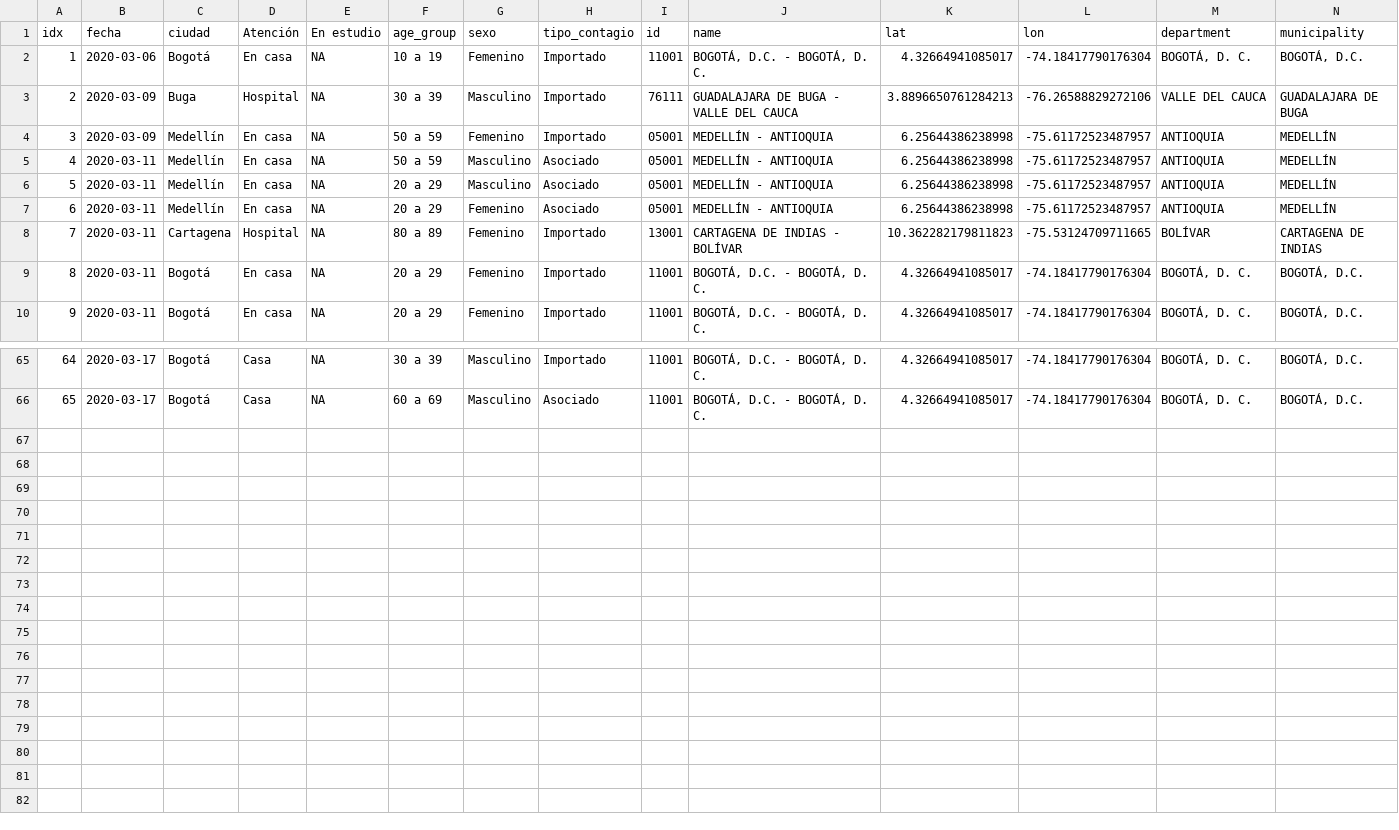
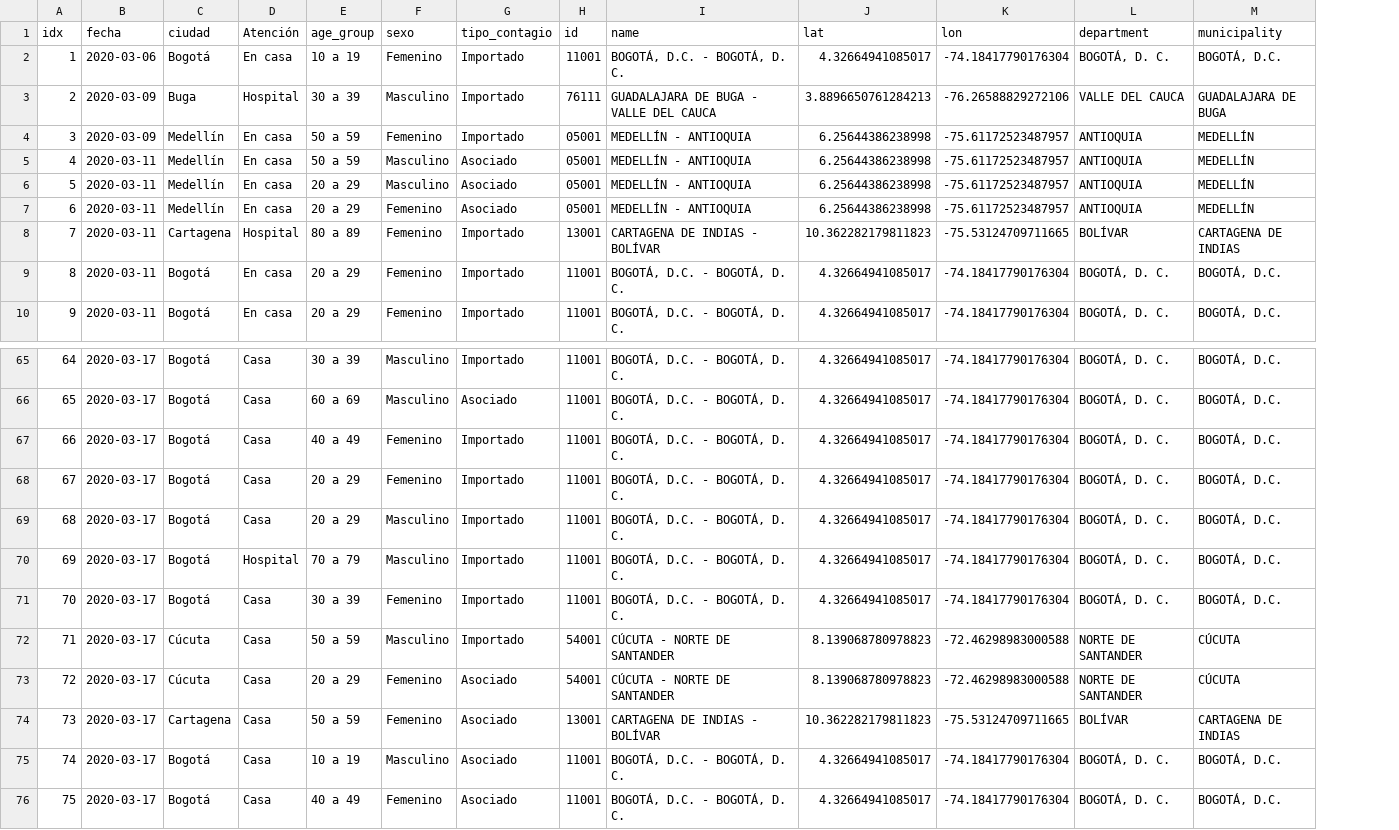
Before and after one commit to datasketch/coronavirus, a CSV file: data/ins/cases_colombia_detail.csv, drawn as a sheet; only a part is shown, gaps mark what is left out; removed rows and columns are numbered as before the commit, all else as after; rows hold the shown columns only; the diff names each change by its address in the sheet, - before the commit and + after, or states it on an @@ line.

```diff
--- a/data/ins/cases_colombia_detail.csv
+++ b/data/ins/cases_colombia_detail.csv
-column E (En estudio), rows 2-10: all NA; rows 65-66: NA | NA
+row 67: 66 | 2020-03-17 | Bogotá | Casa | 40 a 49 | Femenino | Importado | 11001 | BOGOTÁ, D.C. - BOGOTÁ, D. C. | 4.32664941085017 | -74.18417790176304 | BOGOTÁ, D. C. | BOGOTÁ, D.C.
+row 68: 67 | 2020-03-17 | Bogotá | Casa | 20 a 29 | Femenino | Importado | 11001 | BOGOTÁ, D.C. - BOGOTÁ, D. C. | 4.32664941085017 | -74.18417790176304 | BOGOTÁ, D. C. | BOGOTÁ, D.C.
+row 69: 68 | 2020-03-17 | Bogotá | Casa | 20 a 29 | Masculino | Importado | 11001 | BOGOTÁ, D.C. - BOGOTÁ, D. C. | 4.32664941085017 | -74.18417790176304 | BOGOTÁ, D. C. | BOGOTÁ, D.C.
+row 70: 69 | 2020-03-17 | Bogotá | Hospital | 70 a 79 | Masculino | Importado | 11001 | BOGOTÁ, D.C. - BOGOTÁ, D. C. | 4.32664941085017 | -74.18417790176304 | BOGOTÁ, D. C. | BOGOTÁ, D.C.
+row 71: 70 | 2020-03-17 | Bogotá | Casa | 30 a 39 | Femenino | Importado | 11001 | BOGOTÁ, D.C. - BOGOTÁ, D. C. | 4.32664941085017 | -74.18417790176304 | BOGOTÁ, D. C. | BOGOTÁ, D.C.
+row 72: 71 | 2020-03-17 | Cúcuta | Casa | 50 a 59 | Masculino | Importado | 54001 | CÚCUTA - NORTE DE SANTANDER | 8.139068780978823 | -72.46298983000588 | NORTE DE SANTANDER | CÚCUTA
+row 73: 72 | 2020-03-17 | Cúcuta | Casa | 20 a 29 | Femenino | Asociado | 54001 | CÚCUTA - NORTE DE SANTANDER | 8.139068780978823 | -72.46298983000588 | NORTE DE SANTANDER | CÚCUTA
+row 74: 73 | 2020-03-17 | Cartagena | Casa | 50 a 59 | Femenino | Asociado | 13001 | CARTAGENA DE INDIAS - BOLÍVAR | 10.362282179811823 | -75.53124709711665 | BOLÍVAR | CARTAGENA DE INDIAS
+row 75: 74 | 2020-03-17 | Bogotá | Casa | 10 a 19 | Masculino | Asociado | 11001 | BOGOTÁ, D.C. - BOGOTÁ, D. C. | 4.32664941085017 | -74.18417790176304 | BOGOTÁ, D. C. | BOGOTÁ, D.C.
+row 76: 75 | 2020-03-17 | Bogotá | Casa | 40 a 49 | Femenino | Asociado | 11001 | BOGOTÁ, D.C. - BOGOTÁ, D. C. | 4.32664941085017 | -74.18417790176304 | BOGOTÁ, D. C. | BOGOTÁ, D.C.
```
Also changed, not shown: data/csse/cases_countries.csv, data/csse/cases_timeseries.csv, 14 other files.
